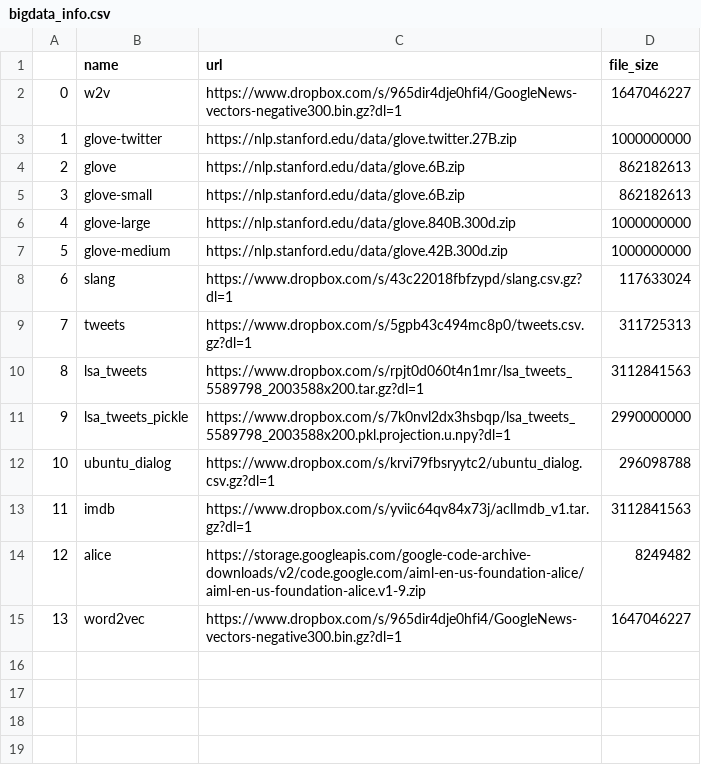
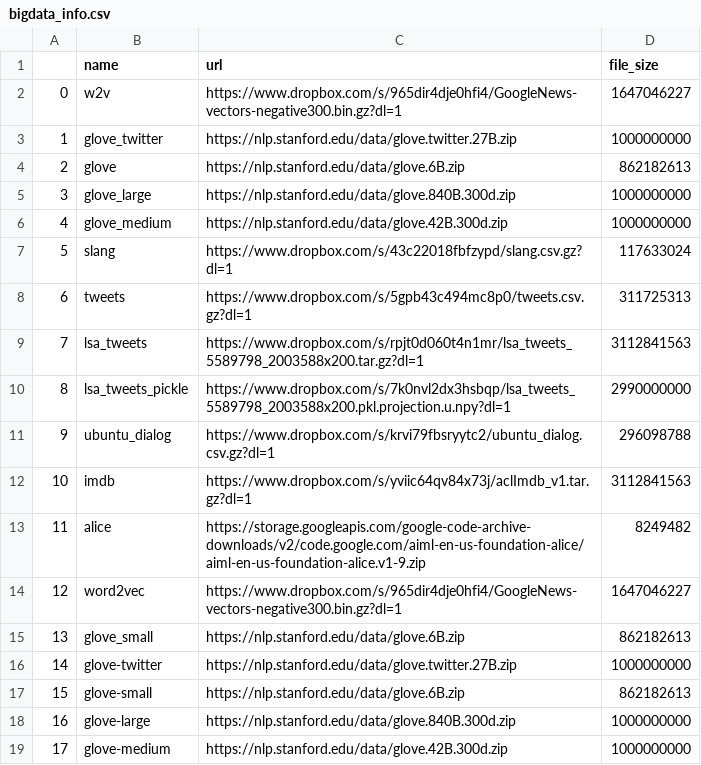
Before and after one commit to totalgood/nlpia, a CSV file: src/nlpia/data/bigdata_info.csv, drawn as a sheet; addresses are those after the commit; the diff names each change by its address in the sheet, - before the commit and + after, or states it on an @@ line.

Commit message:
more bigdata code

```diff
--- a/src/nlpia/data/bigdata_info.csv
+++ b/src/nlpia/data/bigdata_info.csv
-B3 (name): glove-twitter
+B3 (name): glove_twitter
@@ column A renumbered between rows 5 and 14 @@
-B5 (name): glove-large
+B5 (name): glove_large
-B6 (name): glove-medium
+B6 (name): glove_medium
+row 15: 13 | glove_small | https://nlp.stanford.edu/data/glove.6B.zip | 862182613
+row 16: 14 | glove-twitter | https://nlp.stanford.edu/data/glove.twitter.27B.zip | 1000000000
@@ row 5 moved to row 17: 15 @@
+row 18: 16 | glove-large | https://nlp.stanford.edu/data/glove.840B.300d.zip | 1000000000
+row 19: 17 | glove-medium | https://nlp.stanford.edu/data/glove.42B.300d.zip | 1000000000
```
Also changed, not shown: 1 other file.
